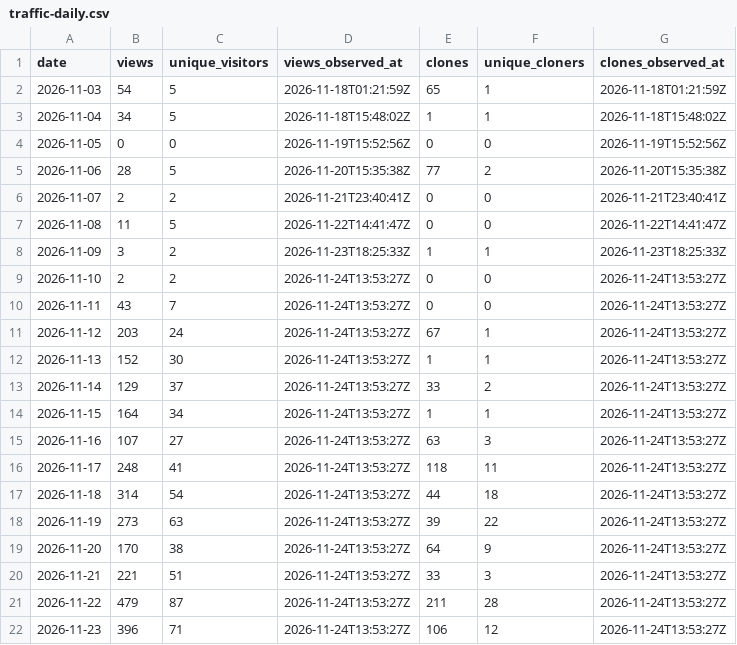
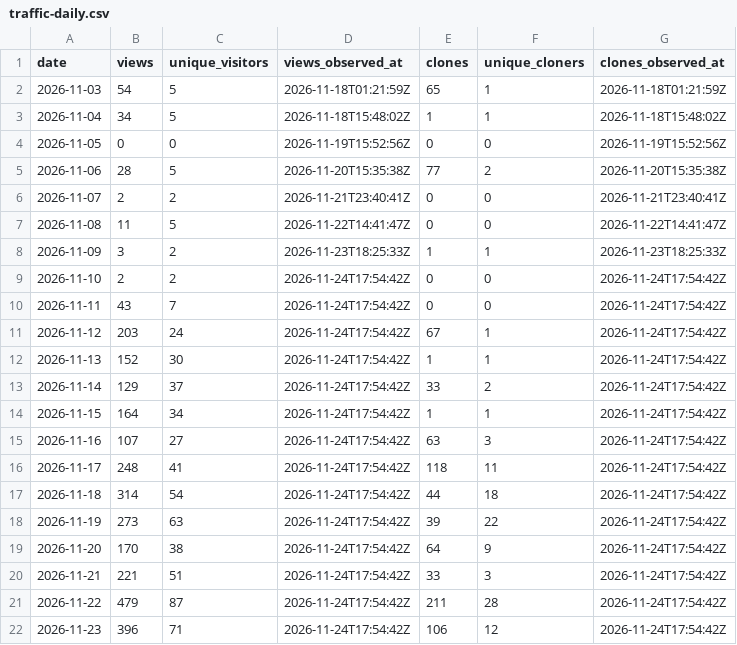
Before and after one commit to msteele999/freedv-gui, a CSV file: docs/release-stats/traffic-daily.csv, drawn as a sheet.

```diff
--- a/docs/release-stats/traffic-daily.csv
+++ b/docs/release-stats/traffic-daily.csv
@@ -8,15 +8,15 @@ date,views,unique_visitors,views_observed_at,clones,unique_cloners,clones_observ
 2026-11-09,3,2,2026-11-23T18:25:33Z,1,1,2026-11-23T18:25:33Z
-2026-11-10,2,2,2026-11-24T13:53:27Z,0,0,2026-11-24T13:53:27Z
-2026-11-11,43,7,2026-11-24T13:53:27Z,0,0,2026-11-24T13:53:27Z
-2026-11-12,203,24,2026-11-24T13:53:27Z,67,1,2026-11-24T13:53:27Z
-2026-11-13,152,30,2026-11-24T13:53:27Z,1,1,2026-11-24T13:53:27Z
-2026-11-14,129,37,2026-11-24T13:53:27Z,33,2,2026-11-24T13:53:27Z
-2026-11-15,164,34,2026-11-24T13:53:27Z,1,1,2026-11-24T13:53:27Z
-2026-11-16,107,27,2026-11-24T13:53:27Z,63,3,2026-11-24T13:53:27Z
-2026-11-17,248,41,2026-11-24T13:53:27Z,118,11,2026-11-24T13:53:27Z
-2026-11-18,314,54,2026-11-24T13:53:27Z,44,18,2026-11-24T13:53:27Z
-2026-11-19,273,63,2026-11-24T13:53:27Z,39,22,2026-11-24T13:53:27Z
-2026-11-20,170,38,2026-11-24T13:53:27Z,64,9,2026-11-24T13:53:27Z
-2026-11-21,221,51,2026-11-24T13:53:27Z,33,3,2026-11-24T13:53:27Z
-2026-11-22,479,87,2026-11-24T13:53:27Z,211,28,2026-11-24T13:53:27Z
-2026-11-23,396,71,2026-11-24T13:53:27Z,106,12,2026-11-24T13:53:27Z
+2026-11-10,2,2,2026-11-24T17:54:42Z,0,0,2026-11-24T17:54:42Z
+2026-11-11,43,7,2026-11-24T17:54:42Z,0,0,2026-11-24T17:54:42Z
+2026-11-12,203,24,2026-11-24T17:54:42Z,67,1,2026-11-24T17:54:42Z
+2026-11-13,152,30,2026-11-24T17:54:42Z,1,1,2026-11-24T17:54:42Z
+2026-11-14,129,37,2026-11-24T17:54:42Z,33,2,2026-11-24T17:54:42Z
+2026-11-15,164,34,2026-11-24T17:54:42Z,1,1,2026-11-24T17:54:42Z
+2026-11-16,107,27,2026-11-24T17:54:42Z,63,3,2026-11-24T17:54:42Z
+2026-11-17,248,41,2026-11-24T17:54:42Z,118,11,2026-11-24T17:54:42Z
+2026-11-18,314,54,2026-11-24T17:54:42Z,44,18,2026-11-24T17:54:42Z
+2026-11-19,273,63,2026-11-24T17:54:42Z,39,22,2026-11-24T17:54:42Z
+2026-11-20,170,38,2026-11-24T17:54:42Z,64,9,2026-11-24T17:54:42Z
+2026-11-21,221,51,2026-11-24T17:54:42Z,33,3,2026-11-24T17:54:42Z
+2026-11-22,479,87,2026-11-24T17:54:42Z,211,28,2026-11-24T17:54:42Z
+2026-11-23,396,71,2026-11-24T17:54:42Z,106,12,2026-11-24T17:54:42Z
```
Also changed, not shown: docs/release-stats/repository-history.csv, 8 other files.
